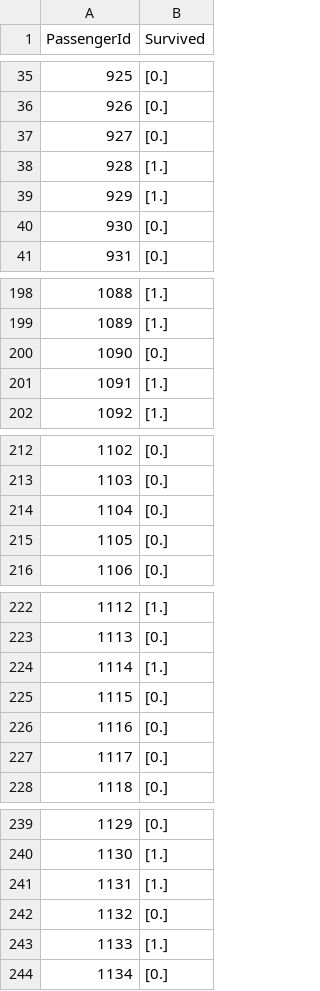
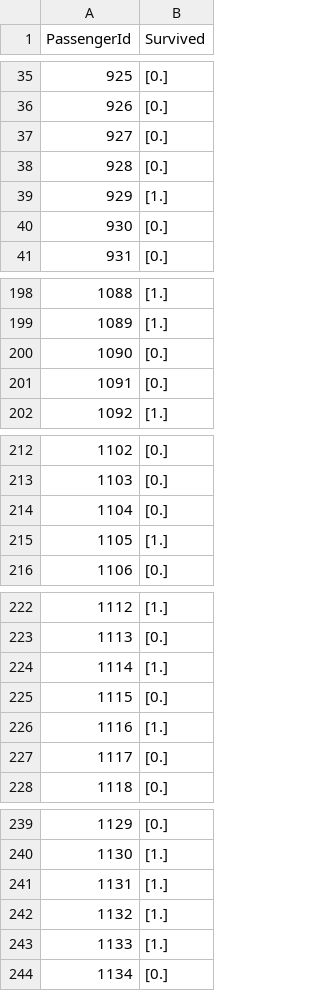
Before and after one commit to gdapablo/Titanic_disaster_kaggle_competition, a CSV file: submissions/submission_NN.csv, drawn as a sheet; only a part is shown, gaps mark what is left out; the diff covers the shown part only.

```diff
--- a/submissions/submission_NN.csv
+++ b/submissions/submission_NN.csv
@@ -37,3 +37,3 @@ PassengerId,Survived
 927,[0.]
-928,[1.]
+928,[0.]
 929,[1.]
@@ -200,3 +200,3 @@ PassengerId,Survived
 1090,[0.]
-1091,[1.]
+1091,[0.]
 1092,[1.]
@@ -214,3 +214,3 @@ PassengerId,Survived
 1104,[0.]
-1105,[0.]
+1105,[1.]
 1106,[0.]
@@ -225,3 +225,3 @@ PassengerId,Survived
 1115,[0.]
-1116,[0.]
+1116,[1.]
 1117,[0.]
@@ -241,3 +241,3 @@ PassengerId,Survived
 1131,[1.]
-1132,[0.]
+1132,[1.]
 1133,[1.]
```
Also changed, not shown: 3 edited cells elsewhere in this file, 1 other file.
